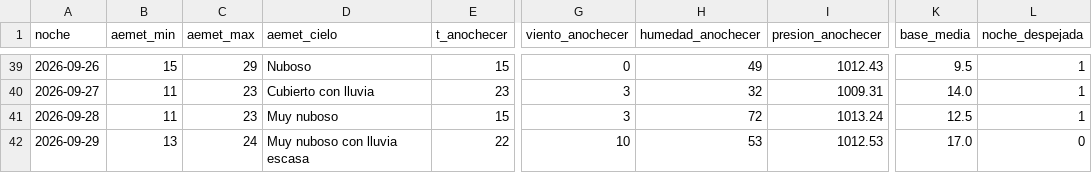
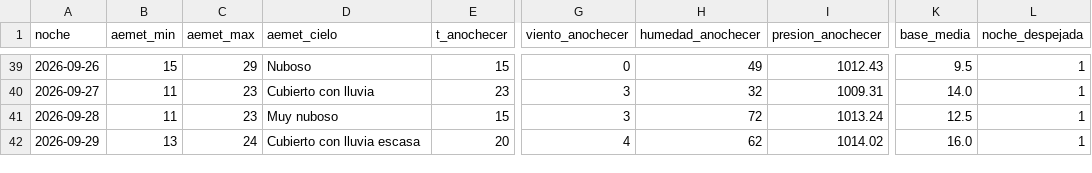
Before and after one commit to patriciadiezm/estacion, a CSV file: heladas_registro.csv, drawn as a sheet; only a part is shown, gaps mark what is left out; the diff names each change by its address in the sheet, - before the commit and + after, or states it on an @@ line.

```diff
--- a/heladas_registro.csv
+++ b/heladas_registro.csv
-D42 (aemet_cielo): Muy nuboso con lluvia escasa
+D42 (aemet_cielo): Cubierto con lluvia escasa
-E42 (t_anochecer): 22
+E42 (t_anochecer): 20
-G42 (viento_anochecer): 10
+G42 (viento_anochecer): 4
-H42 (humedad_anochecer): 53
+H42 (humedad_anochecer): 62
-I42 (presion_anochecer): 1012.53
+I42 (presion_anochecer): 1014.02
-K42 (base_media): 17.0
+K42 (base_media): 16.0
-L42 (noche_despejada): 0
+L42 (noche_despejada): 1
```
